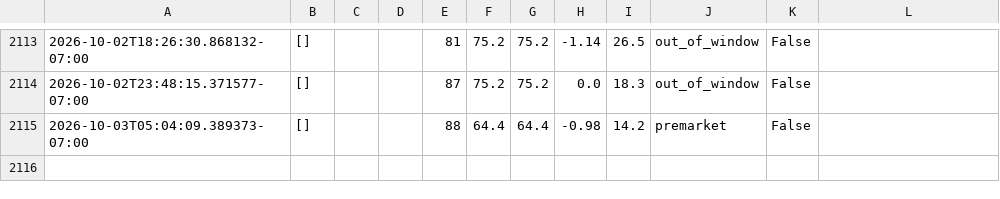
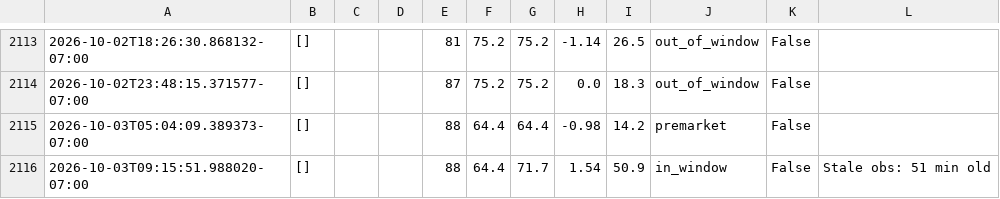
Before and after one commit to josemjuarez08-rgb/TMAX, a CSV file: tmax_log.csv, drawn as a sheet; only a part is shown, gaps mark what is left out; the diff names each change by its address in the sheet, - before the commit and + after, or states it on an @@ line.

```diff
--- a/tmax_log.csv
+++ b/tmax_log.csv
+row 2116: 2026-10-03T09:15:51.988020-07:00 | [] |  |  | 88 | 64.4 | 71.7 | 1.54 | 50.9 | in_window | False | Stale obs: 51 min old
```
